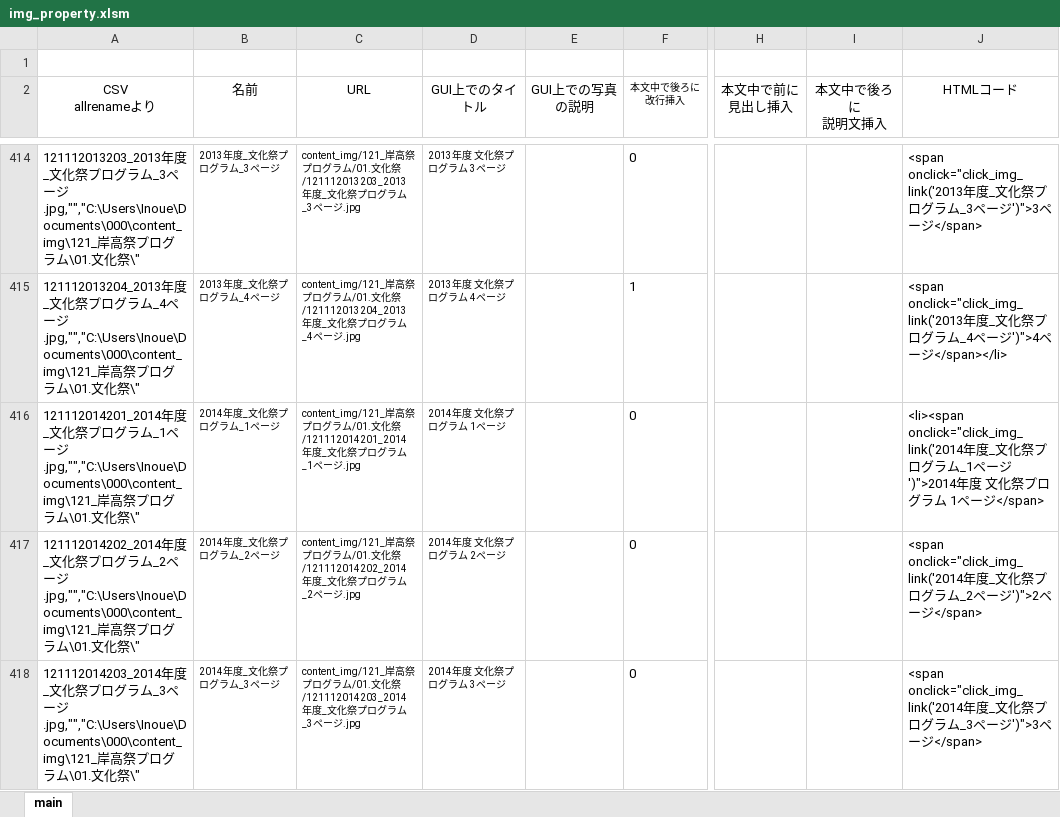
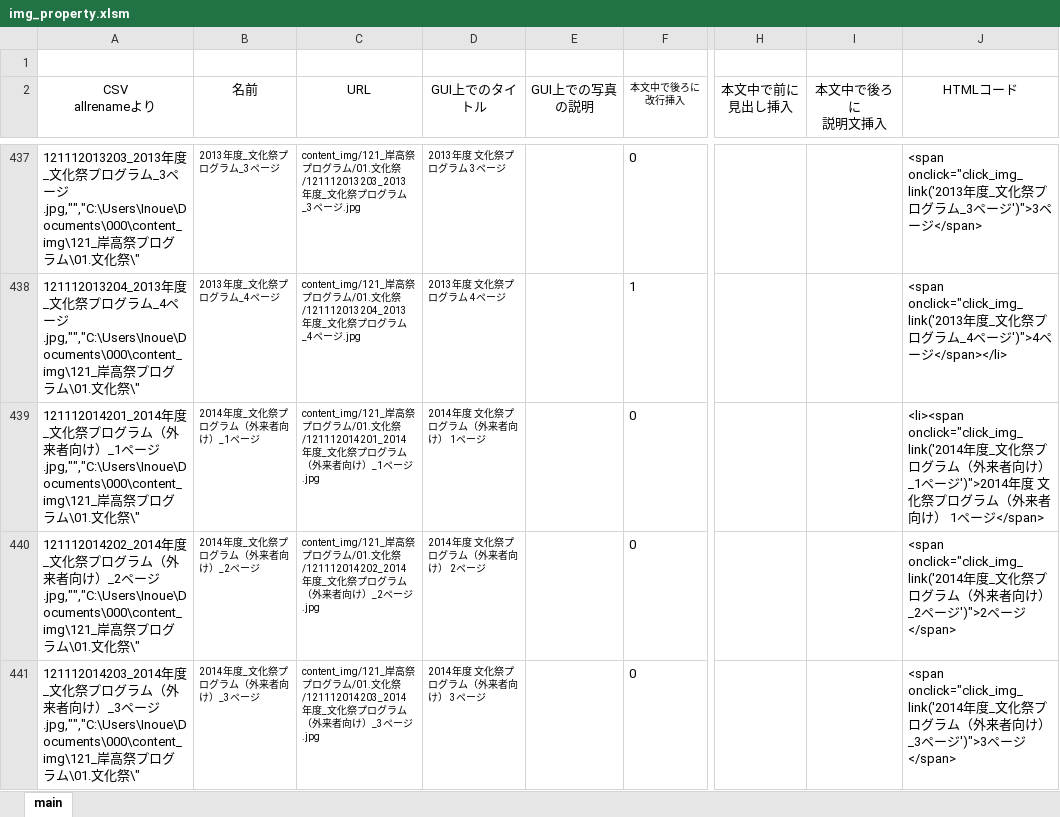
Before and after one commit to tan-wave/jichikai_history_2, an Excel workbook: file/img_property.xlsm, sheet main, drawn as a sheet; only a part is shown, gaps mark what is left out; values as stored, in another font and other column widths than the file's, no borders; charts and pictures not drawn; addresses are those after the commit; the diff covers the shown part only; the diff names each change by its address in the sheet, - before the commit and + after, or states it on an @@ line.

```diff
--- a/file/img_property.xlsm (sheet main)
+++ b/file/img_property.xlsm (sheet main)
-A439 (CSV allrenameより): …ラム_1ペ…
+A439 (CSV allrenameより): …ラム（外来者向け）_1ペ…
-B439 (名前): 2014年度_文化祭プログラム_1ページ
+B439 (名前): 2014年度_文化祭プログラム（外来者向け）_1ページ
-C439 (URL): …ログラム_1ページ…
+C439 (URL): …ログラム（外来者向け）_1ページ…
-D439 (GUI上でのタイトル): 2014年度 文化祭プログラム 1ページ
+D439 (GUI上でのタイトル): 2014年度 文化祭プログラム（外来者向け） 1ページ
-J439 (HTMLコード): …ログラム_1ページ')">2014年度 文化祭プログラム 1ペー…
+J439 (HTMLコード): …ログラム（外来者向け）_1ページ')">2014年度 文化祭プログラム（外来者向け） 1ペー…
-A440 (CSV allrenameより): …ラム_2ペ…
+A440 (CSV allrenameより): …ラム（外来者向け）_2ペ…
-B440 (名前): 2014年度_文化祭プログラム_2ページ
+B440 (名前): 2014年度_文化祭プログラム（外来者向け）_2ページ
-C440 (URL): …ログラム_2ページ…
+C440 (URL): …ログラム（外来者向け）_2ページ…
-D440 (GUI上でのタイトル): 2014年度 文化祭プログラム 2ページ
+D440 (GUI上でのタイトル): 2014年度 文化祭プログラム（外来者向け） 2ページ
-J440 (HTMLコード): …ラム_2ペ…
+J440 (HTMLコード): …ラム（外来者向け）_2ペ…
-A441 (CSV allrenameより): …ラム_3ペ…
+A441 (CSV allrenameより): …ラム（外来者向け）_3ペ…
-B441 (名前): 2014年度_文化祭プログラム_3ページ
+B441 (名前): 2014年度_文化祭プログラム（外来者向け）_3ページ
-C441 (URL): …ログラム_3ページ…
+C441 (URL): …ログラム（外来者向け）_3ページ…
-D441 (GUI上でのタイトル): 2014年度 文化祭プログラム 3ページ
+D441 (GUI上でのタイトル): 2014年度 文化祭プログラム（外来者向け） 3ページ
-J441 (HTMLコード): …ラム_3ペ…
+J441 (HTMLコード): …ラム（外来者向け）_3ペ…
```
Also changed, not shown: 26 added rows, 16 removed rows, 13 moved rows and 195 edited cells elsewhere in this sheet, 3 other files.
